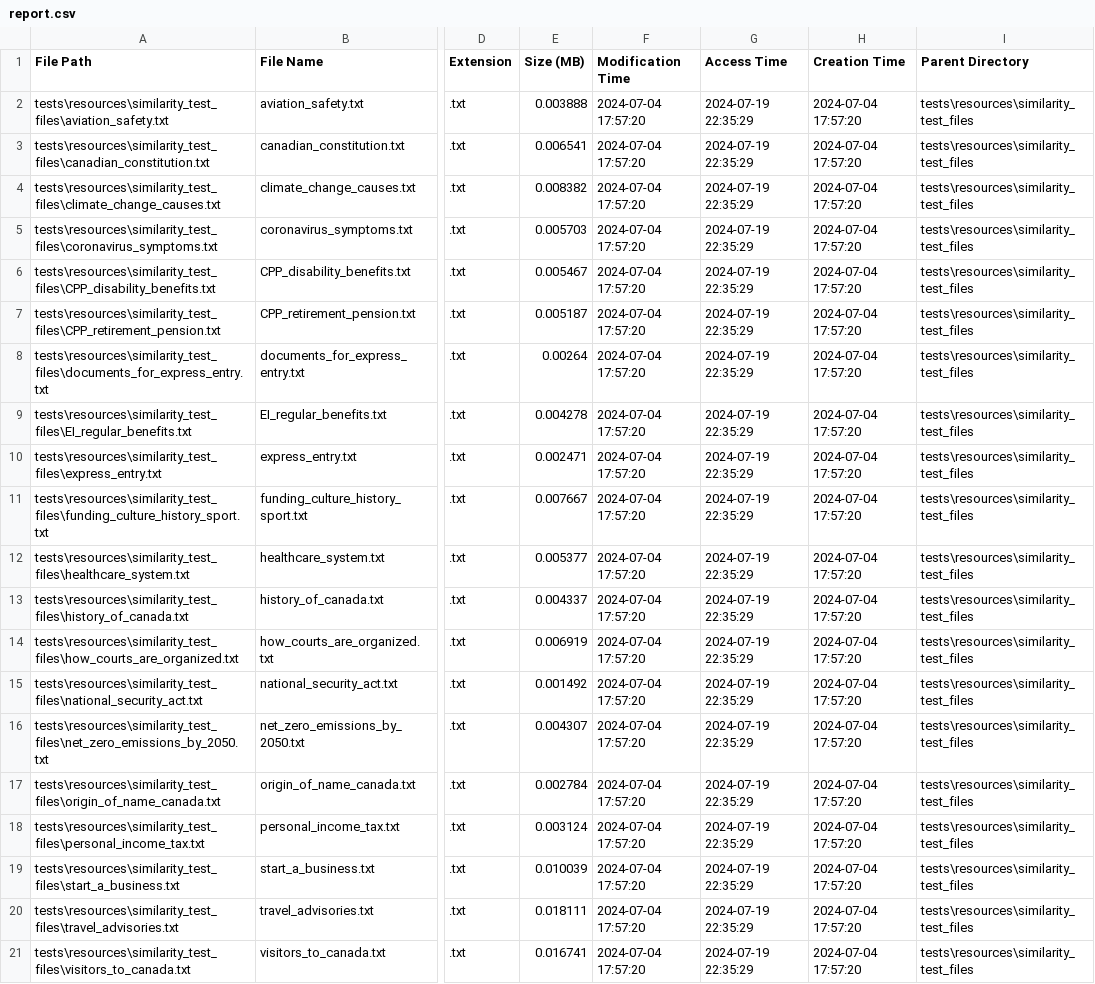
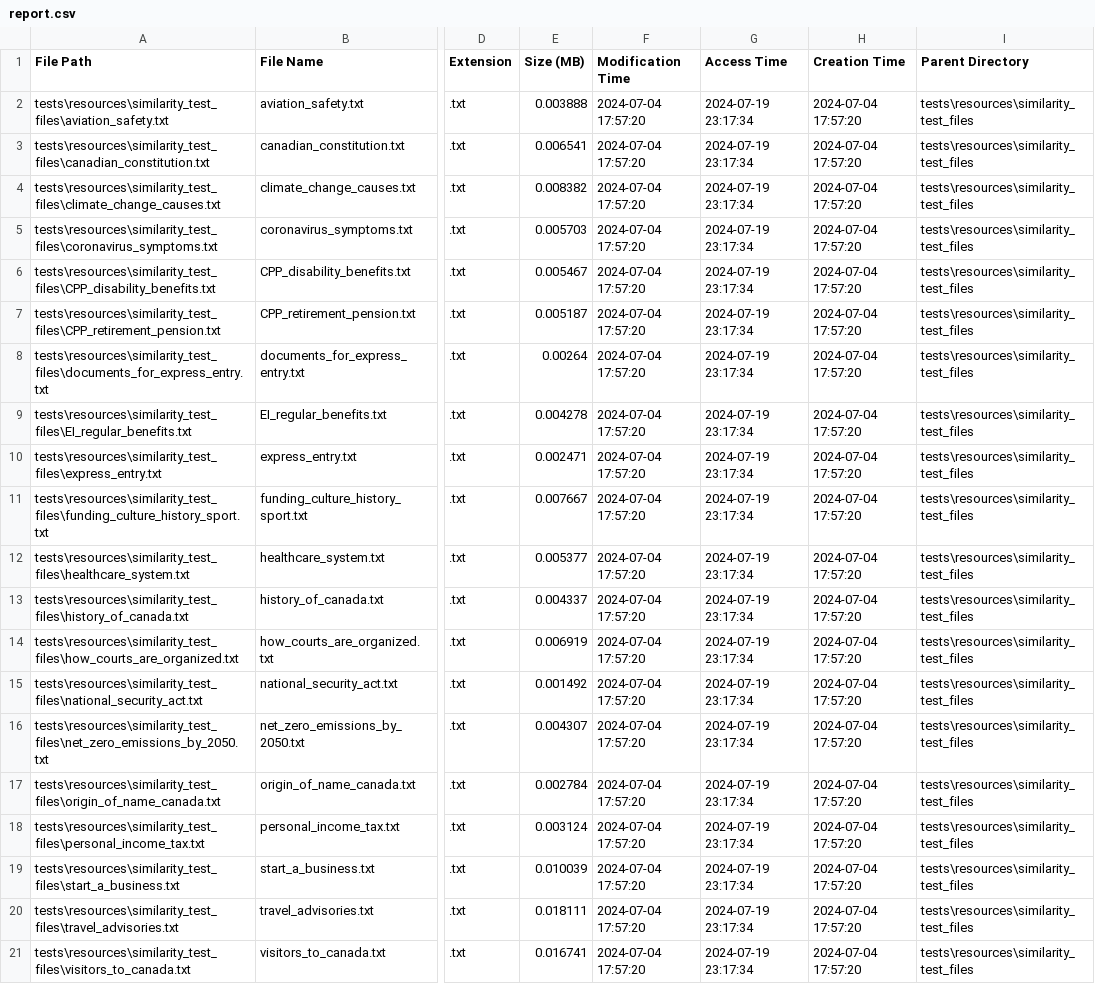
Before and after one commit to hc-sc-ocdo-bdpd/file-processing, a CSV file: docs/sample_search_docs/report.csv, drawn as a sheet; only a part is shown, gaps mark what is left out; the diff names each change by its address in the sheet, - before the commit and + after, or states it on an @@ line.

```diff
--- a/docs/sample_search_docs/report.csv
+++ b/docs/sample_search_docs/report.csv
-G2:G21 (Access Time): 2024-07-19 22:35:29
+G2:G21 (Access Time): 2024-07-19 23:17:34
```
Also changed, not shown: 2 other files.
